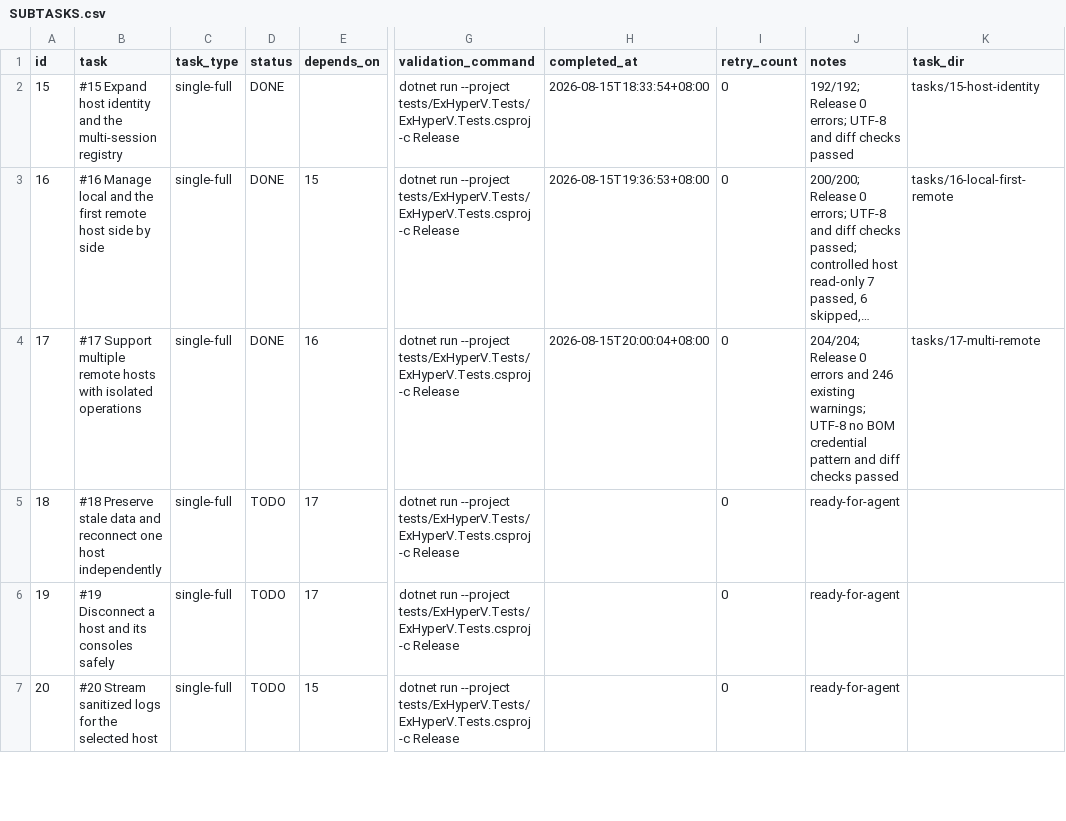
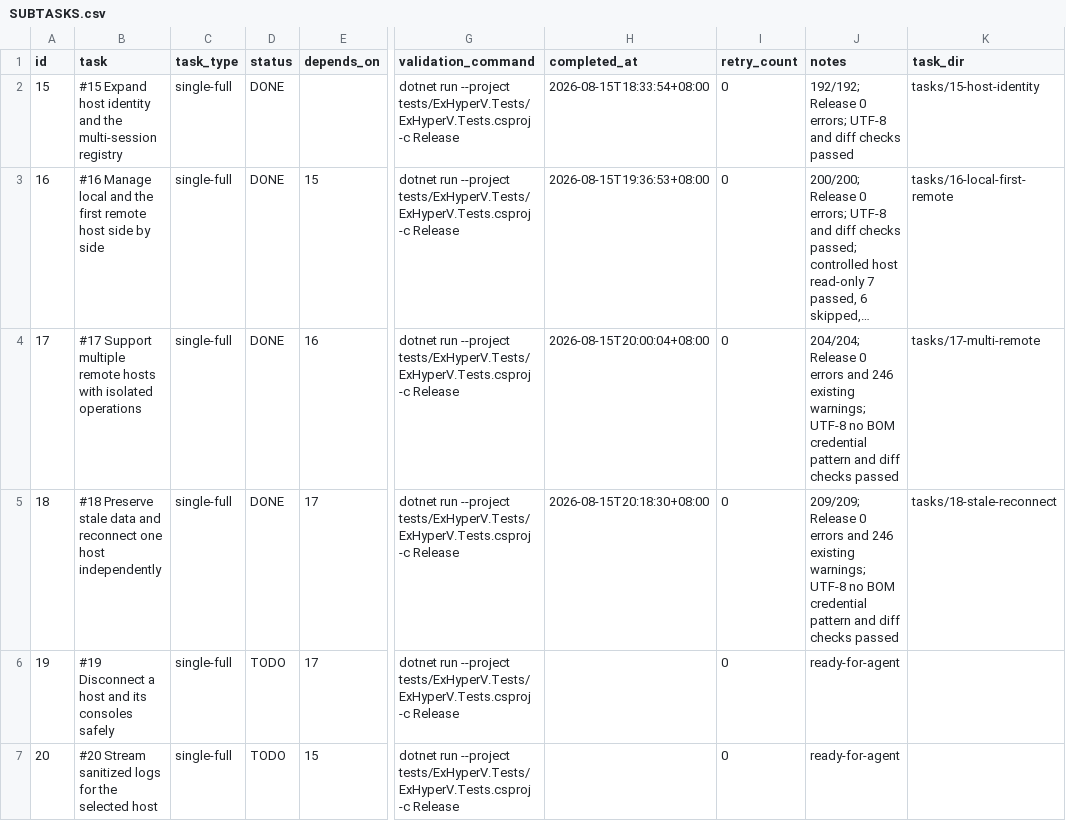
Before and after one commit to jwxa/ExHyperV, a CSV file: .codex-tasks/multi-host-management/SUBTASKS.csv, drawn as a sheet; only a part is shown, gaps mark what is left out; long unchanged cells end in …; the diff names each change by its address in the sheet, - before the commit and + after, or states it on an @@ line.

```diff
--- a/.codex-tasks/multi-host-management/SUBTASKS.csv
+++ b/.codex-tasks/multi-host-management/SUBTASKS.csv
-D5 (status): TODO
+D5 (status): DONE
-H5 (completed_at): (empty)
+H5 (completed_at): 2026-08-15T20:18:30+08:00
-J5 (notes): ready-for-agent
+J5 (notes): 209/209; Release 0 errors and 246 existing warnings; UTF-8 no BOM credential pattern and diff checks passed
-K5 (task_dir): (empty)
+K5 (task_dir): tasks/18-stale-reconnect
```
Also changed, not shown: 9 other files.
